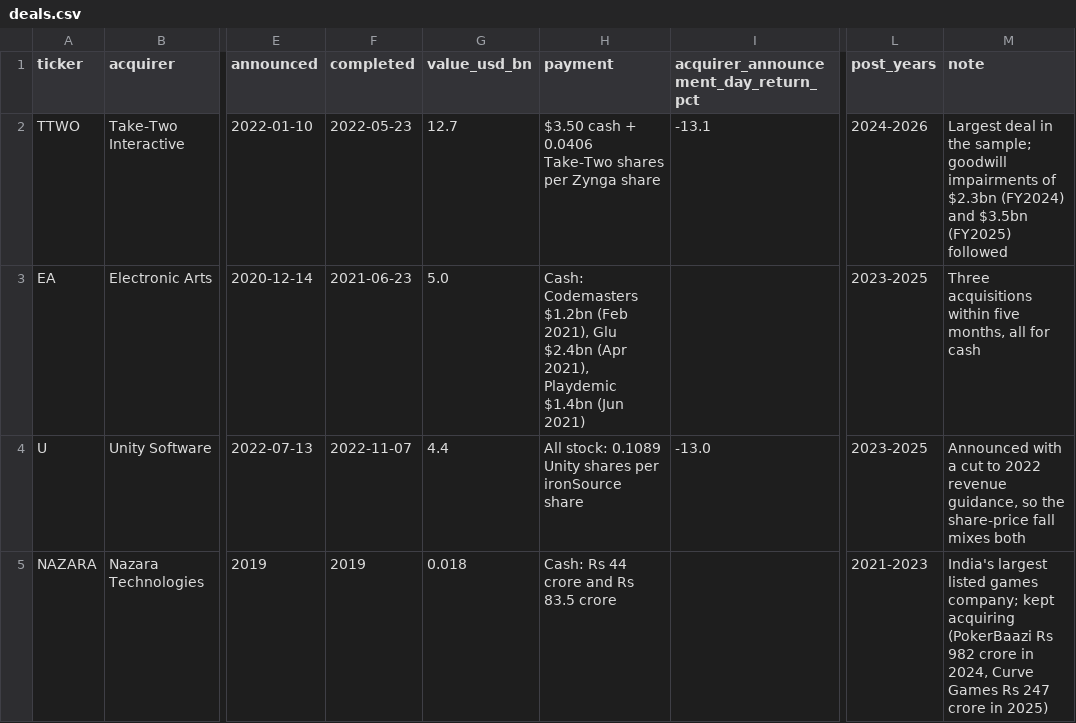
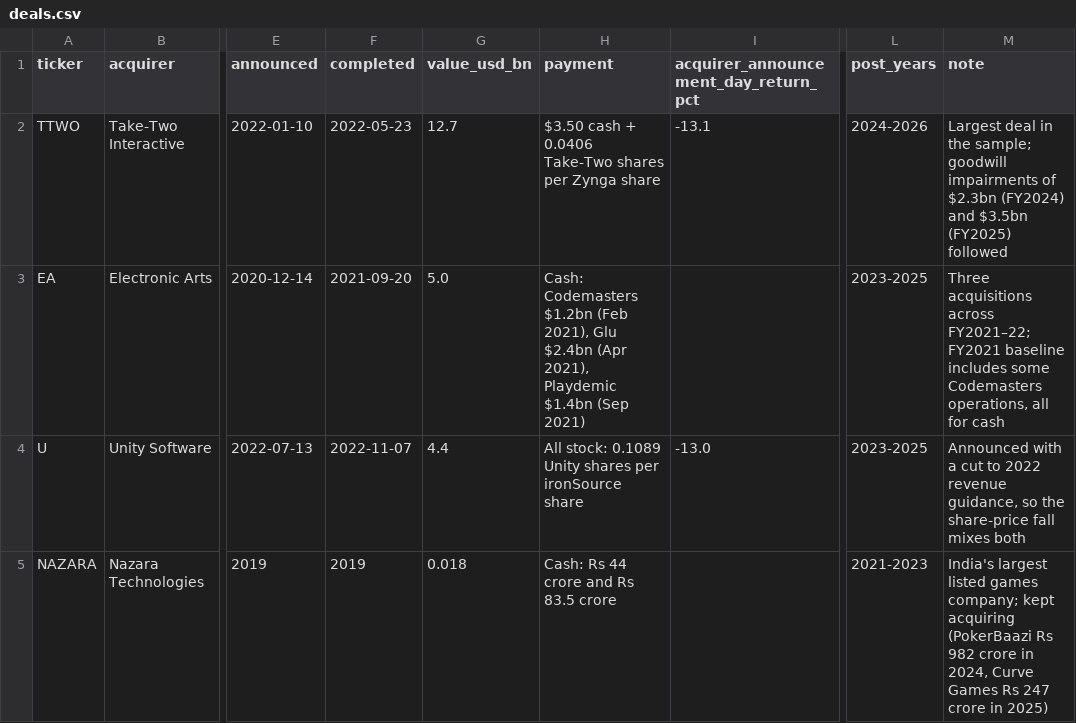
Before and after one commit to harsh-github007/Gaming-MA-Financial-Performance, a CSV file: data/deals.csv, drawn as a sheet; only a part is shown, gaps mark what is left out; the diff names each change by its address in the sheet, - before the commit and + after, or states it on an @@ line.

```diff
--- a/data/deals.csv
+++ b/data/deals.csv
-F3 (completed): 2021-06-23
+F3 (completed): 2021-09-20
-H3 (payment): …Playdemic $1.4bn (Jun 2021)
+H3 (payment): …Playdemic $1.4bn (Sep 2021)
-M3 (note): Three acquisitions within five months, all for…
+M3 (note): Three acquisitions across FY2021–22; FY2021 baseline includes some Codemasters operations, all for…
```
Also changed, not shown: 5 other files.
